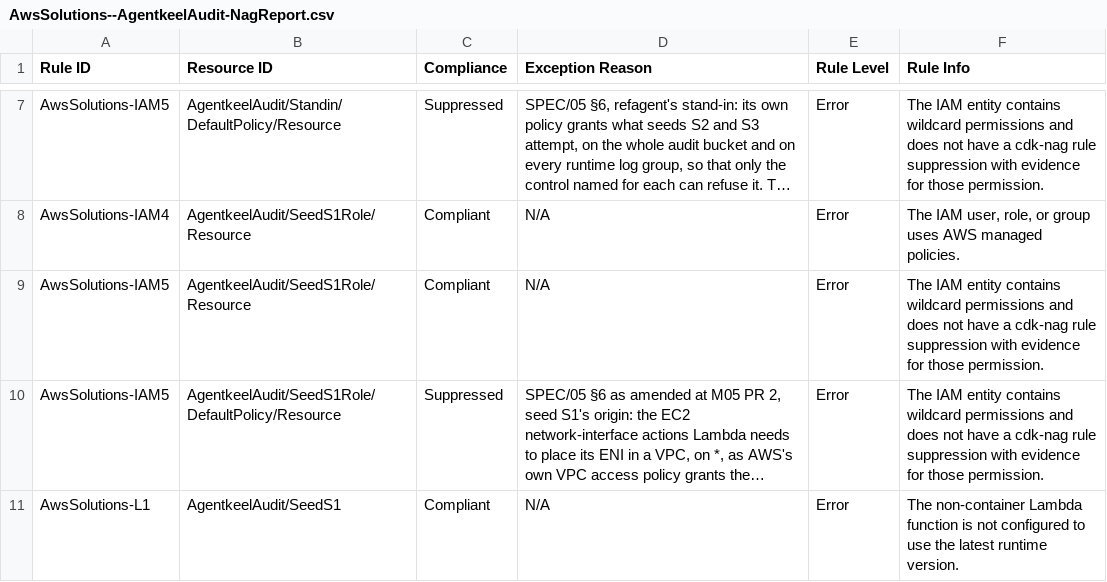
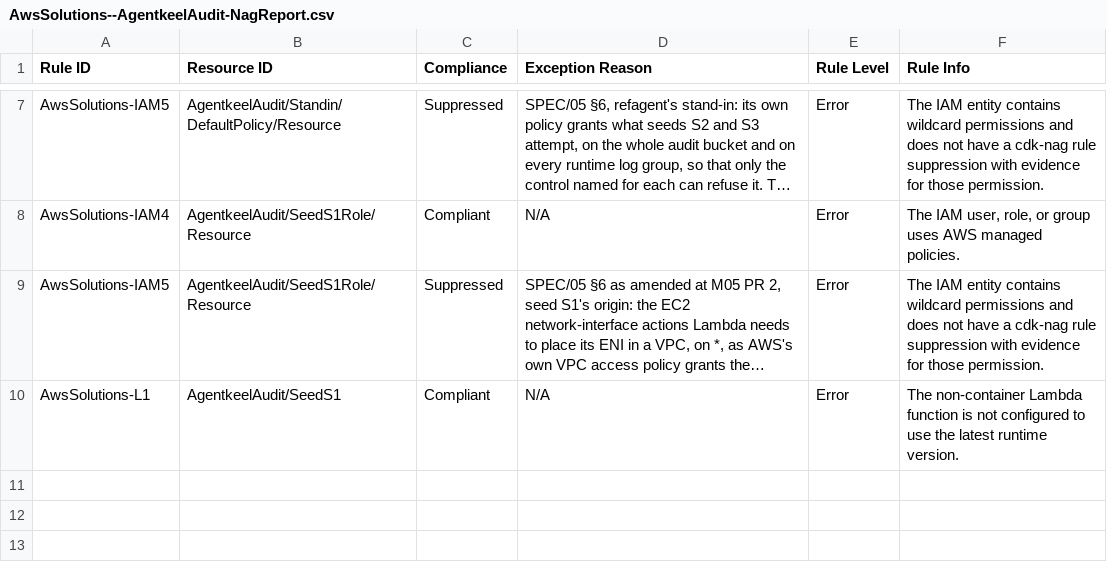
Before and after one commit to andaro74/agentkeel, a CSV file: infra/audit/AwsSolutions--AgentkeelAudit-NagReport.csv, drawn as a sheet; only a part is shown, gaps mark what is left out; long unchanged cells end in …; removed rows and columns are numbered as before the commit, all else as after; the diff names each change by its address in the sheet, - before the commit and + after, or states it on an @@ line.

```diff
--- a/infra/audit/AwsSolutions--AgentkeelAudit-NagReport.csv
+++ b/infra/audit/AwsSolutions--AgentkeelAudit-NagReport.csv
-row 9: AwsSolutions-IAM5 | AgentkeelAudit/SeedS1Role/Resource | Compliant | N/A | Error | The IAM entity contains wildcard permissions and does not have a cdk-nag rule suppression with evidence for those permission.
-B9 (Resource ID): AgentkeelAudit/SeedS1Role/DefaultPolicy/Resource
+B9 (Resource ID): AgentkeelAudit/SeedS1Role/Resource
```
Also changed, not shown: 2 other files.
